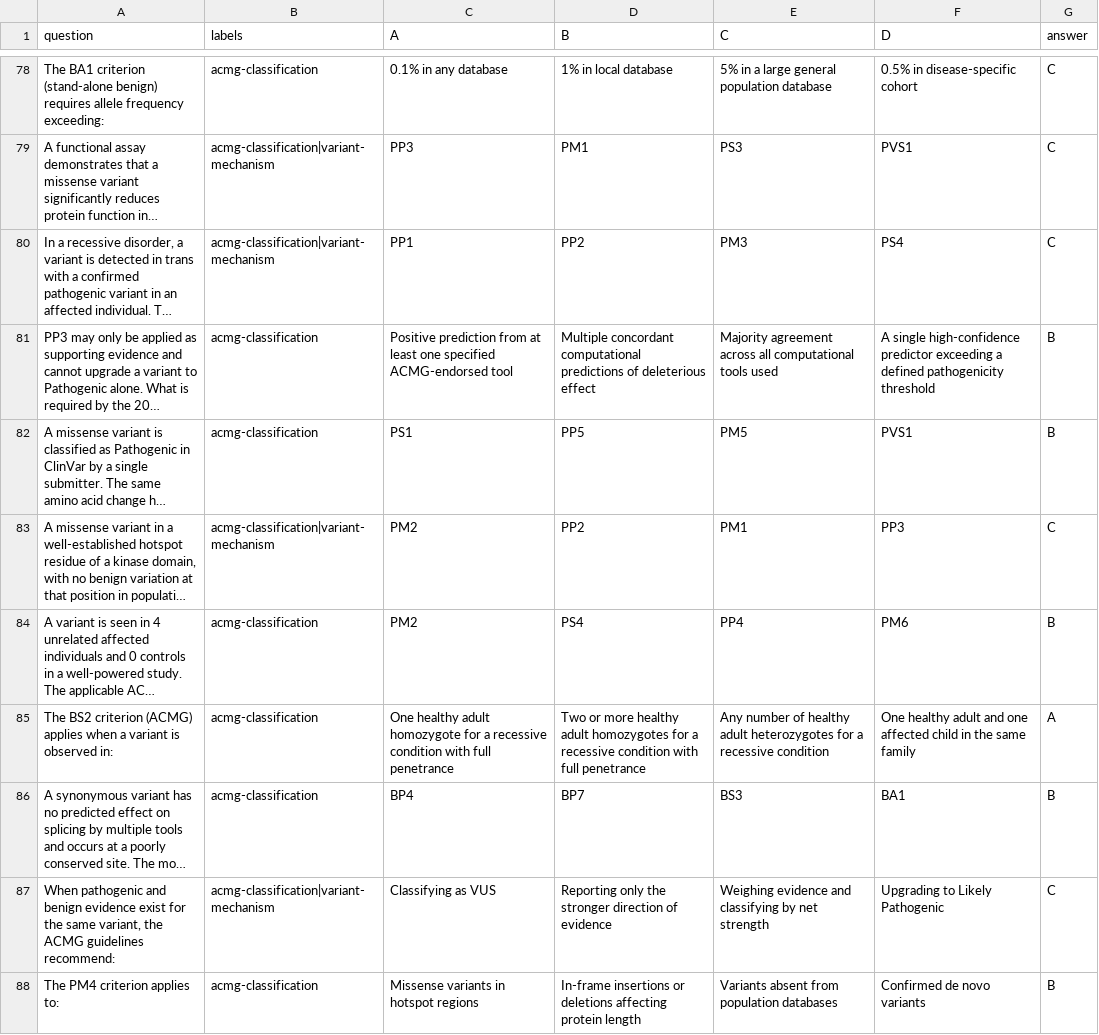
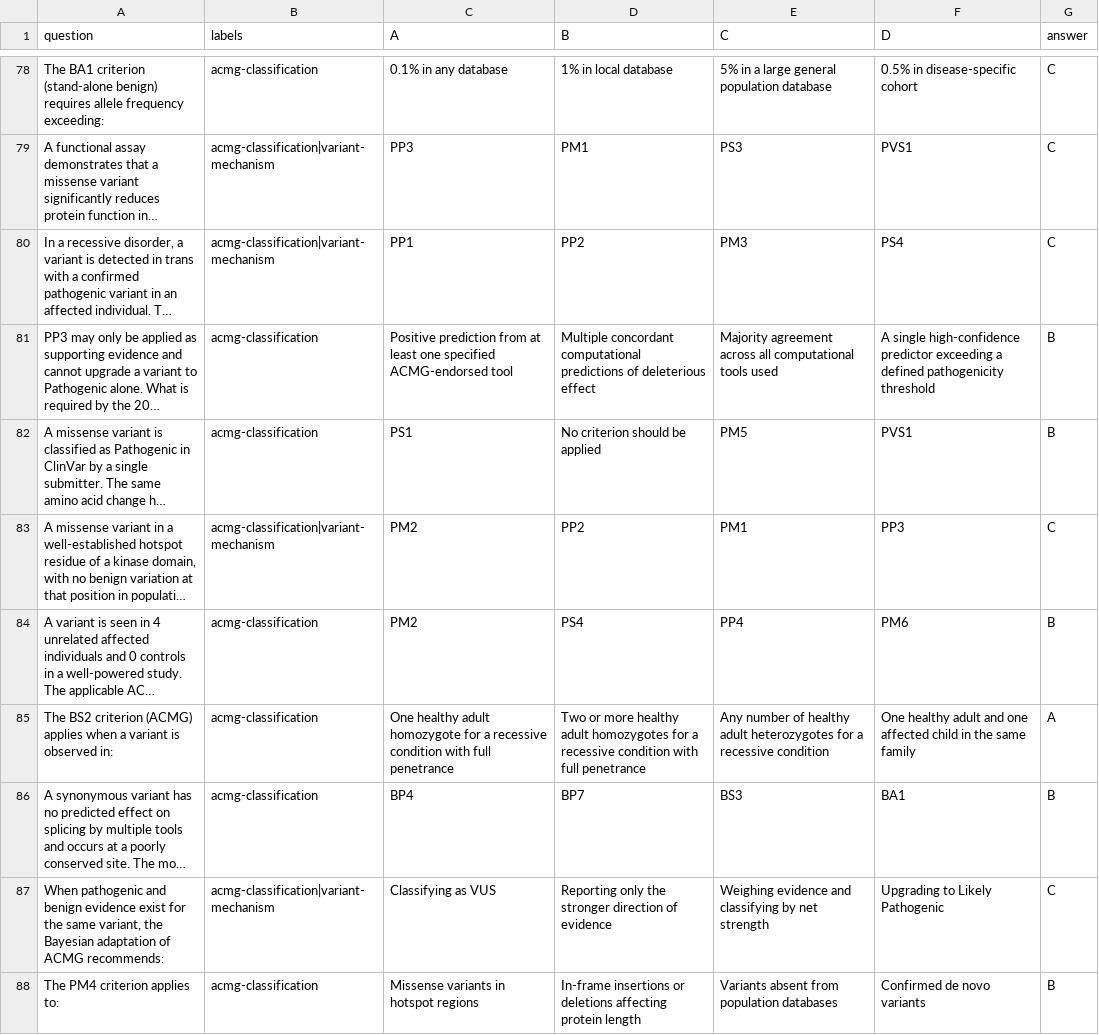
Before and after one commit to fredsanto/IVA, a CSV file: benchmarking/large_mcq_150_labelled.csv, drawn as a sheet; only a part is shown, gaps mark what is left out; long unchanged cells end in …; the diff covers the shown part only; the diff names each change by its address in the sheet, - before the commit and + after, or states it on an @@ line.

```diff
--- a/benchmarking/large_mcq_150_labelled.csv
+++ b/benchmarking/large_mcq_150_labelled.csv
-D82 (B): PP5
+D82 (B): No criterion should be applied
-A87 (question): …variant, the ACMG guidelines recommend:
+A87 (question): …variant, the Bayesian adaptation of ACMG recommends:
```
Also changed, not shown: 2 added rows, 2 removed rows and 54 edited cells elsewhere in this file.
